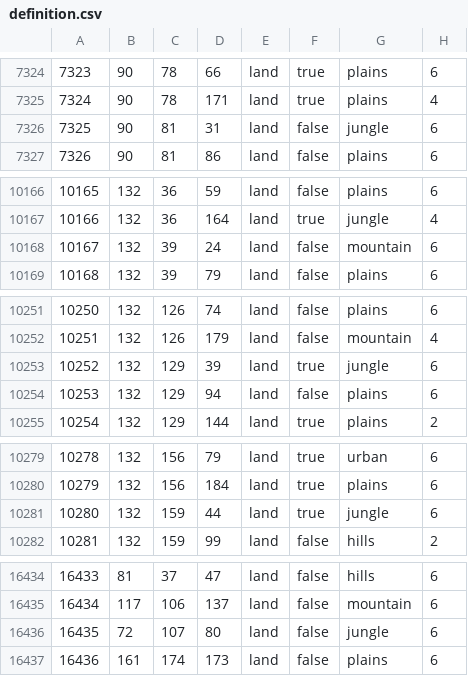
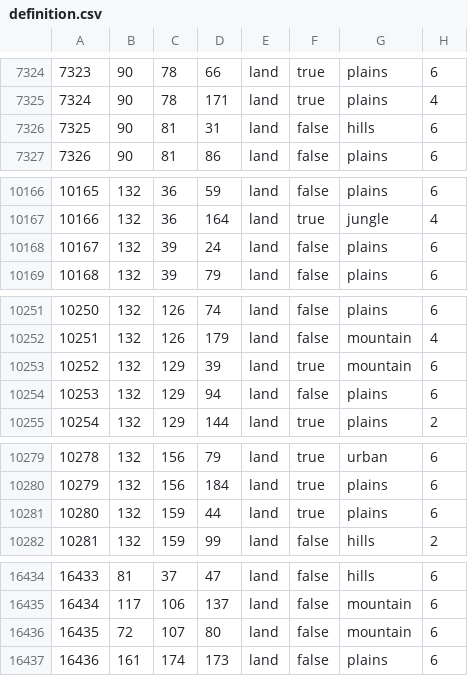
Before and after one commit to JasonBreen/ColdWarIronCurtain-MKU, a CSV file: Cold War Iron Curtain/map/definition.csv, drawn as a sheet; only a part is shown, gaps mark what is left out; the diff covers the shown part only.

```diff
--- a/Cold War Iron Curtain/map/definition.csv
+++ b/Cold War Iron Curtain/map/definition.csv
@@ -7325,3 +7325,3 @@
 7324;90;78;171;land;true;plains;4
-7325;90;81;31;land;false;jungle;6
+7325;90;81;31;land;false;hills;6
 7326;90;81;86;land;false;plains;6
@@ -10167,3 +10167,3 @@
 10166;132;36;164;land;true;jungle;4
-10167;132;39;24;land;false;mountain;6
+10167;132;39;24;land;false;plains;6
 10168;132;39;79;land;false;plains;6
@@ -10252,3 +10252,3 @@
 10251;132;126;179;land;false;mountain;4
-10252;132;129;39;land;true;jungle;6
+10252;132;129;39;land;true;mountain;6
 10253;132;129;94;land;false;plains;6
@@ -10280,3 +10280,3 @@
 10279;132;156;184;land;true;plains;6
-10280;132;159;44;land;true;jungle;6
+10280;132;159;44;land;true;plains;6
 10281;132;159;99;land;false;hills;2
@@ -16435,3 +16435,3 @@
 16434;117;106;137;land;false;mountain;6
-16435;72;107;80;land;false;jungle;6
+16435;72;107;80;land;false;mountain;6
 16436;161;174;173;land;false;plains;6
```
Also changed, not shown: 3 added rows and 9 edited cells elsewhere in this file, 5 other files.
